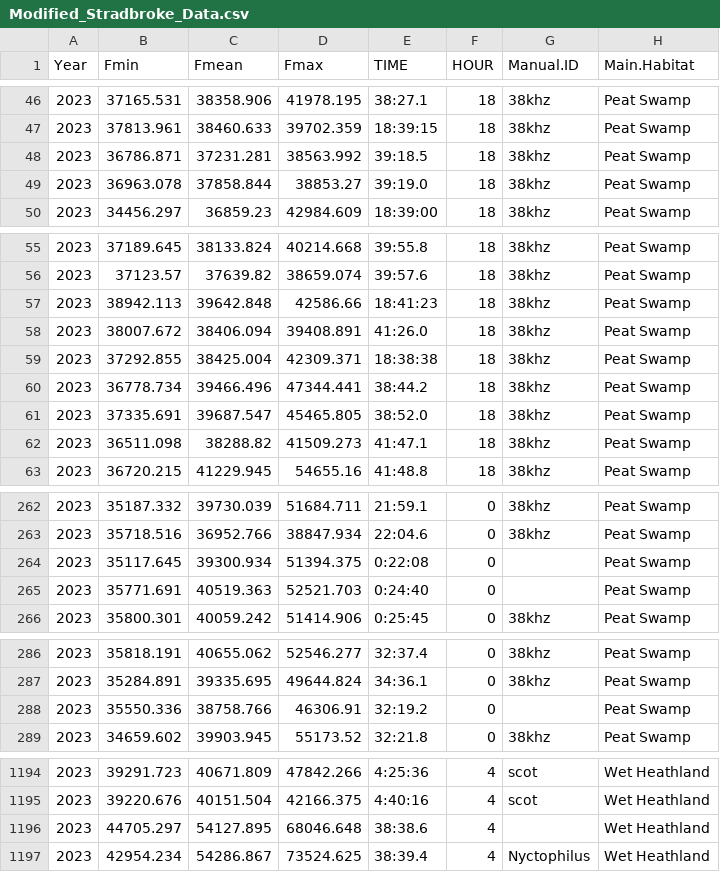
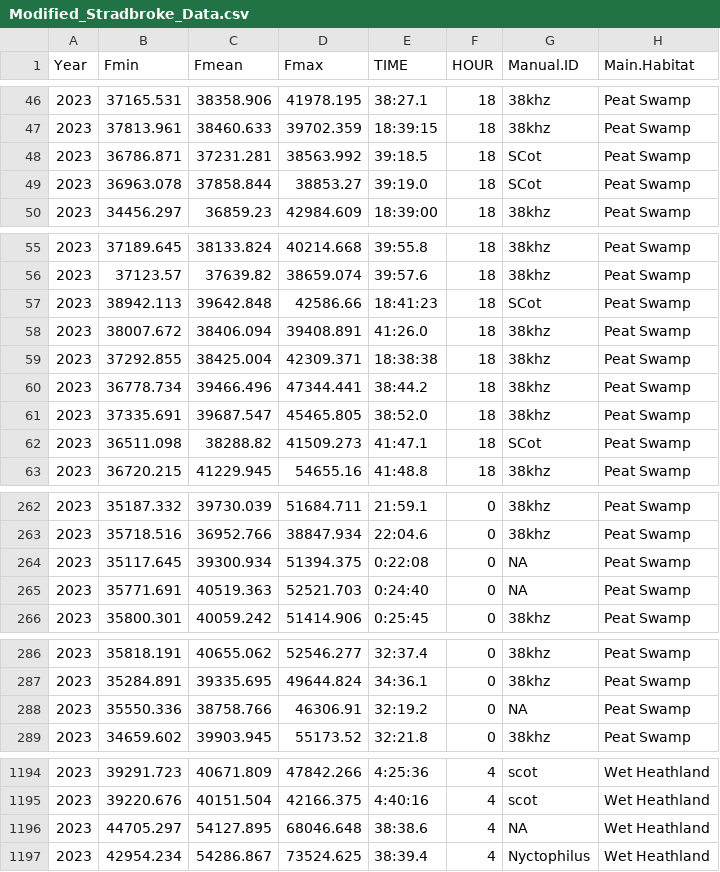
Before and after one commit to DelaneyRyley/KaleidoscopeDataCompiler, a CSV file: Outputs/Modified_Stradbroke_Data.csv, drawn as a sheet; only a part is shown, gaps mark what is left out; the diff covers the shown part only.

```diff
--- a/Outputs/Modified_Stradbroke_Data.csv
+++ b/Outputs/Modified_Stradbroke_Data.csv
@@ -47,4 +47,4 @@ Year,Fmin,Fmean,Fmax,TIME,HOUR,Manual.ID,Main.Habitat
 2023,37813.961,38460.633,39702.359,18:39:15,18,38khz,Peat Swamp
-2023,36786.871,37231.281,38563.992,39:18.5,18,38khz,Peat Swamp
-2023,36963.078,37858.844,38853.27,39:19.0,18,38khz,Peat Swamp
+2023,36786.871,37231.281,38563.992,39:18.5,18,SCot,Peat Swamp
+2023,36963.078,37858.844,38853.27,39:19.0,18,SCot,Peat Swamp
 2023,34456.297,36859.23,42984.609,18:39:00,18,38khz,Peat Swamp
@@ -56,3 +56,3 @@ Year,Fmin,Fmean,Fmax,TIME,HOUR,Manual.ID,Main.Habitat
 2023,37123.57,37639.82,38659.074,39:57.6,18,38khz,Peat Swamp
-2023,38942.113,39642.848,42586.66,18:41:23,18,38khz,Peat Swamp
+2023,38942.113,39642.848,42586.66,18:41:23,18,SCot,Peat Swamp
 2023,38007.672,38406.094,39408.891,41:26.0,18,38khz,Peat Swamp
@@ -61,3 +61,3 @@ Year,Fmin,Fmean,Fmax,TIME,HOUR,Manual.ID,Main.Habitat
 2023,37335.691,39687.547,45465.805,38:52.0,18,38khz,Peat Swamp
-2023,36511.098,38288.82,41509.273,41:47.1,18,38khz,Peat Swamp
+2023,36511.098,38288.82,41509.273,41:47.1,18,SCot,Peat Swamp
 2023,36720.215,41229.945,54655.16,41:48.8,18,38khz,Peat Swamp
@@ -263,4 +263,4 @@ Year,Fmin,Fmean,Fmax,TIME,HOUR,Manual.ID,Main.Habitat
 2023,35718.516,36952.766,38847.934,22:04.6,0,38khz,Peat Swamp
-2023,35117.645,39300.934,51394.375,0:22:08,0,,Peat Swamp
-2023,35771.691,40519.363,52521.703,0:24:40,0,,Peat Swamp
+2023,35117.645,39300.934,51394.375,0:22:08,0,NA,Peat Swamp
+2023,35771.691,40519.363,52521.703,0:24:40,0,NA,Peat Swamp
 2023,35800.301,40059.242,51414.906,0:25:45,0,38khz,Peat Swamp
@@ -287,3 +287,3 @@ Year,Fmin,Fmean,Fmax,TIME,HOUR,Manual.ID,Main.Habitat
 2023,35284.891,39335.695,49644.824,34:36.1,0,38khz,Peat Swamp
-2023,35550.336,38758.766,46306.91,32:19.2,0,,Peat Swamp
+2023,35550.336,38758.766,46306.91,32:19.2,0,NA,Peat Swamp
 2023,34659.602,39903.945,55173.52,32:21.8,0,38khz,Peat Swamp
@@ -1195,3 +1195,3 @@ Year,Fmin,Fmean,Fmax,TIME,HOUR,Manual.ID,Main.Habitat
 2023,39220.676,40151.504,42166.375,4:40:16,4,scot,Wet Heathland
-2023,44705.297,54127.895,68046.648,38:38.6,4,,Wet Heathland
+2023,44705.297,54127.895,68046.648,38:38.6,4,NA,Wet Heathland
 2023,42954.234,54286.867,73524.625,38:39.4,4,Nyctophilus,Wet Heathland
```
Also changed, not shown: 33 edited cells elsewhere in this file, 1 other file.
